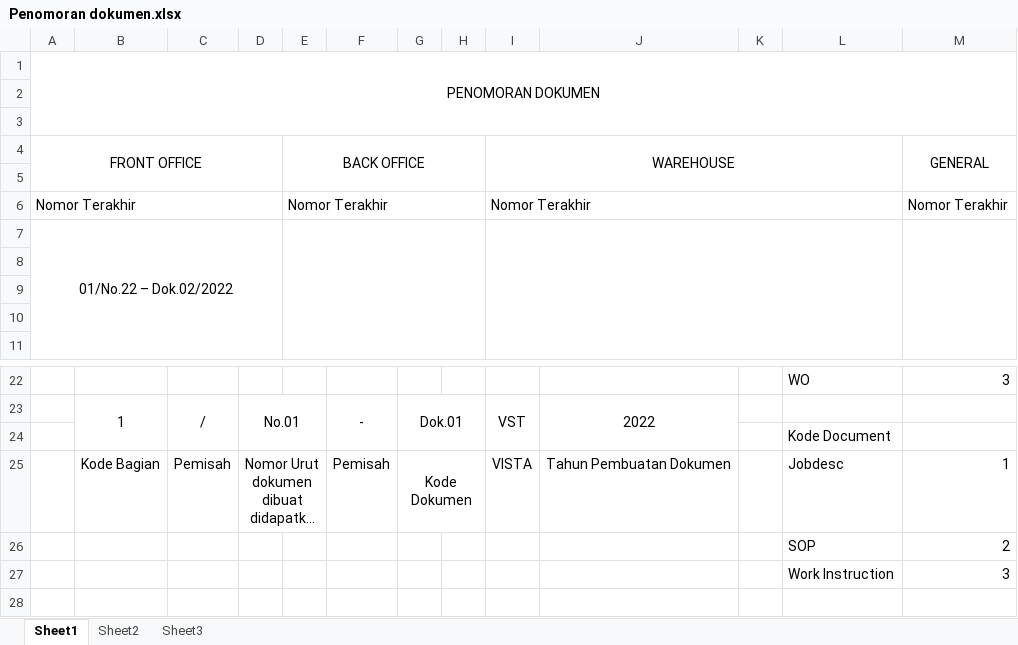
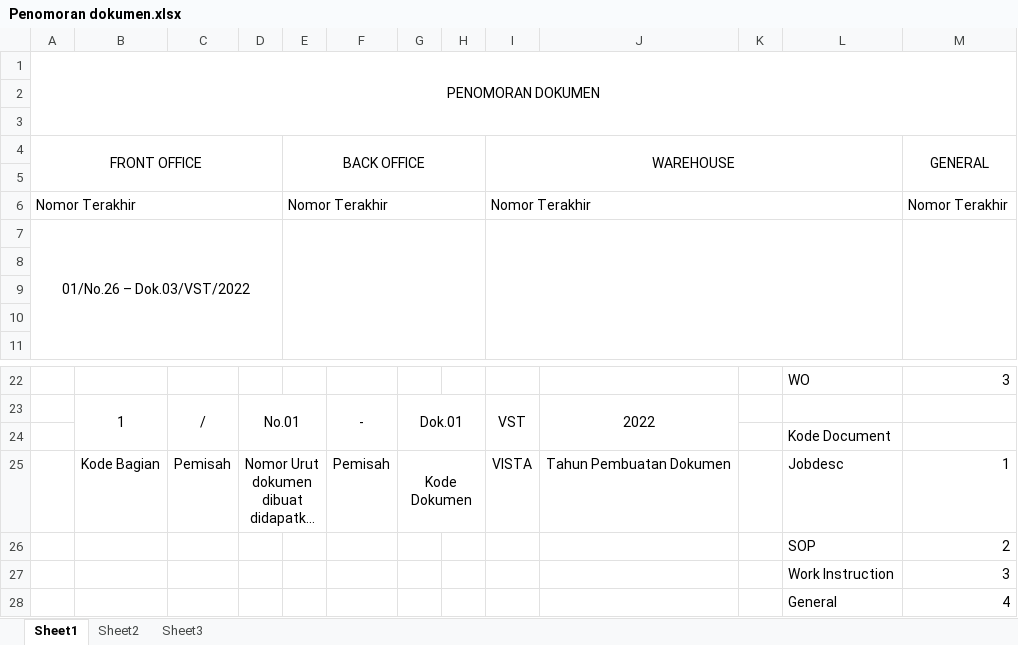
Before and after one commit to Vistawork84/SOPVista, an Excel workbook: Penomoran dokumen.xlsx, sheet Sheet1, drawn as a sheet; only a part is shown, gaps mark what is left out; long unchanged cells end in …; values as stored, in another font and other column widths than the file's, no borders; the diff names each change by its address in the sheet, - before the commit and + after, or states it on an @@ line.

```diff
--- a/Penomoran dokumen.xlsx (sheet Sheet1)
+++ b/Penomoran dokumen.xlsx (sheet Sheet1)
-A7 (FRONT OFFICE): 01/No.22 – Dok.02/2022
+A7 (FRONT OFFICE): 01/No.26 – Dok.03/VST/2022
+row 28:  |  |  |  |  |  |  |  |  |  |  | General | 4
```
Also changed, not shown: 40 other files.
